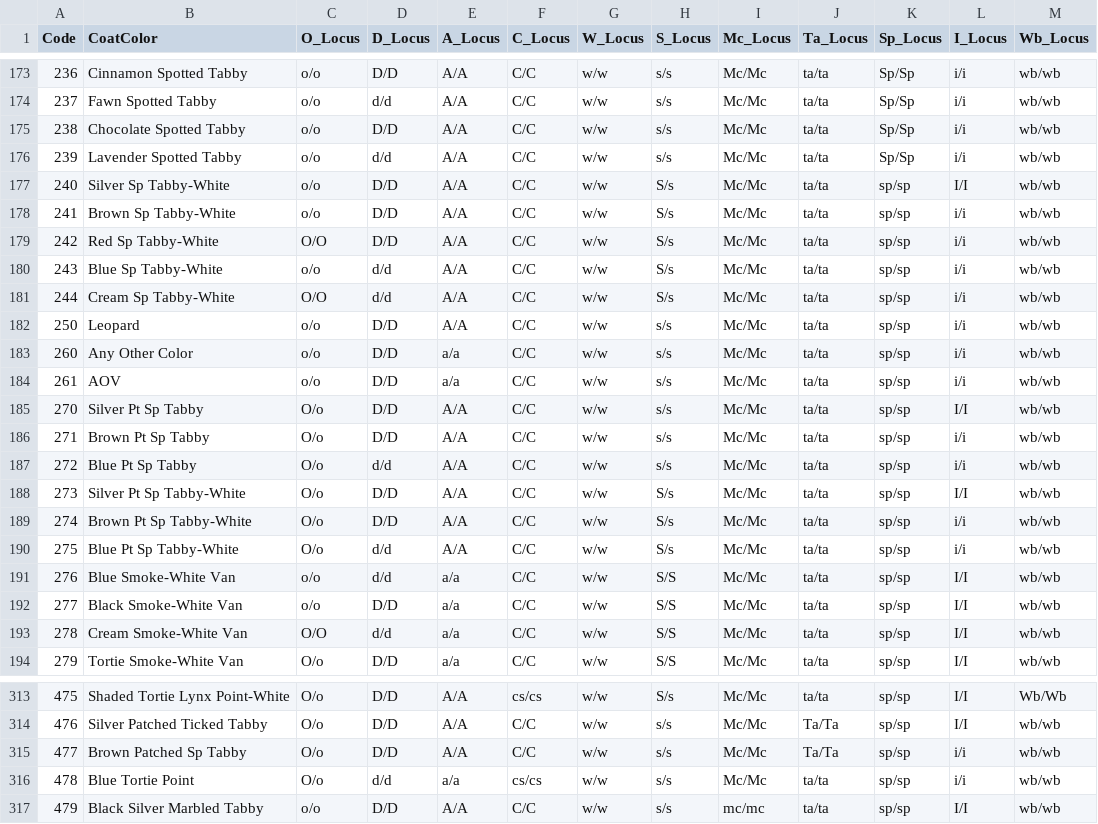
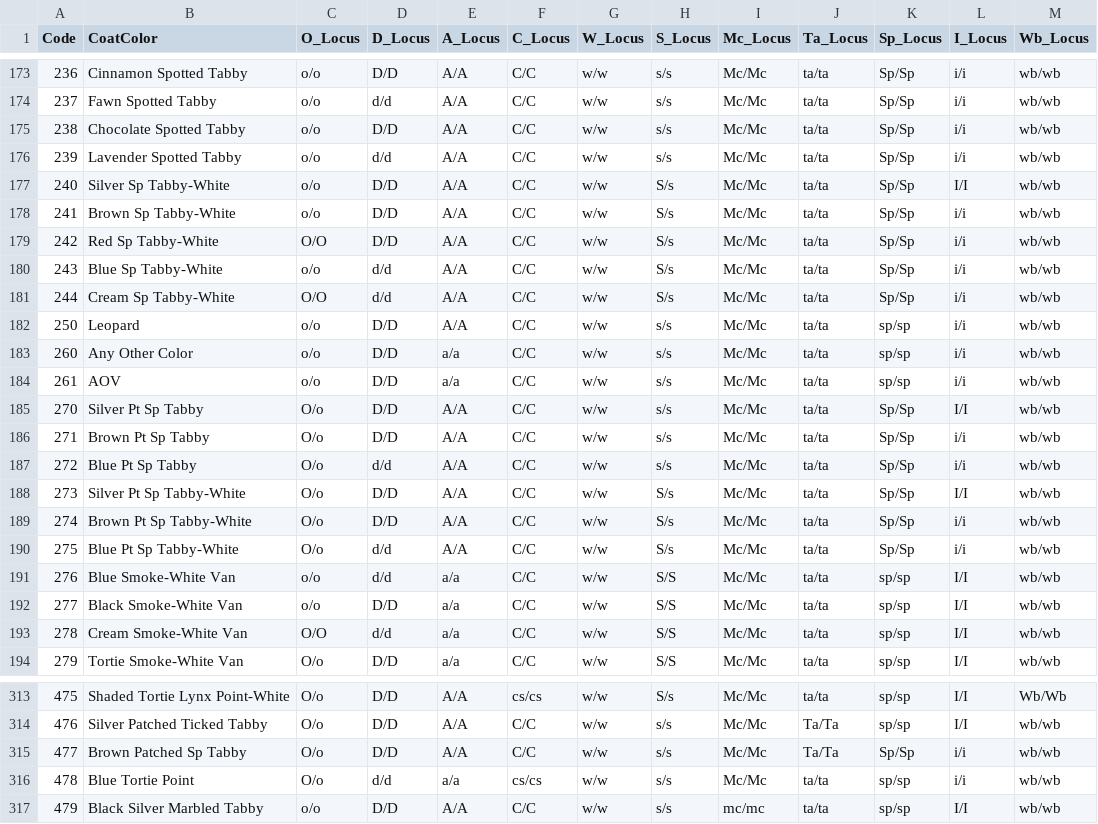
Before and after one commit to NekoyaJolly/cats-breeding-simulator, a CSV file: docs/architecture/cat_color_genetic_map.csv, drawn as a sheet; only a part is shown, gaps mark what is left out.

```diff
--- a/docs/architecture/cat_color_genetic_map.csv
+++ b/docs/architecture/cat_color_genetic_map.csv
@@ -176,7 +176,7 @@
 239,Lavender Spotted Tabby,o/o,d/d,A/A,C/C,w/w,s/s,Mc/Mc,ta/ta,Sp/Sp,i/i,wb/wb
-240,Silver Sp Tabby-White,o/o,D/D,A/A,C/C,w/w,S/s,Mc/Mc,ta/ta,sp/sp,I/I,wb/wb
-241,Brown Sp Tabby-White,o/o,D/D,A/A,C/C,w/w,S/s,Mc/Mc,ta/ta,sp/sp,i/i,wb/wb
-242,Red Sp Tabby-White,O/O,D/D,A/A,C/C,w/w,S/s,Mc/Mc,ta/ta,sp/sp,i/i,wb/wb
-243,Blue Sp Tabby-White,o/o,d/d,A/A,C/C,w/w,S/s,Mc/Mc,ta/ta,sp/sp,i/i,wb/wb
-244,Cream Sp Tabby-White,O/O,d/d,A/A,C/C,w/w,S/s,Mc/Mc,ta/ta,sp/sp,i/i,wb/wb
+240,Silver Sp Tabby-White,o/o,D/D,A/A,C/C,w/w,S/s,Mc/Mc,ta/ta,Sp/Sp,I/I,wb/wb
+241,Brown Sp Tabby-White,o/o,D/D,A/A,C/C,w/w,S/s,Mc/Mc,ta/ta,Sp/Sp,i/i,wb/wb
+242,Red Sp Tabby-White,O/O,D/D,A/A,C/C,w/w,S/s,Mc/Mc,ta/ta,Sp/Sp,i/i,wb/wb
+243,Blue Sp Tabby-White,o/o,d/d,A/A,C/C,w/w,S/s,Mc/Mc,ta/ta,Sp/Sp,i/i,wb/wb
+244,Cream Sp Tabby-White,O/O,d/d,A/A,C/C,w/w,S/s,Mc/Mc,ta/ta,Sp/Sp,i/i,wb/wb
 250,Leopard,o/o,D/D,A/A,C/C,w/w,s/s,Mc/Mc,ta/ta,sp/sp,i/i,wb/wb
@@ -184,8 +184,8 @@
 261,AOV,o/o,D/D,a/a,C/C,w/w,s/s,Mc/Mc,ta/ta,sp/sp,i/i,wb/wb
-270,Silver Pt Sp Tabby,O/o,D/D,A/A,C/C,w/w,s/s,Mc/Mc,ta/ta,sp/sp,I/I,wb/wb
-271,Brown Pt Sp Tabby,O/o,D/D,A/A,C/C,w/w,s/s,Mc/Mc,ta/ta,sp/sp,i/i,wb/wb
-272,Blue Pt Sp Tabby,O/o,d/d,A/A,C/C,w/w,s/s,Mc/Mc,ta/ta,sp/sp,i/i,wb/wb
-273,Silver Pt Sp Tabby-White,O/o,D/D,A/A,C/C,w/w,S/s,Mc/Mc,ta/ta,sp/sp,I/I,wb/wb
-274,Brown Pt Sp Tabby-White,O/o,D/D,A/A,C/C,w/w,S/s,Mc/Mc,ta/ta,sp/sp,i/i,wb/wb
-275,Blue Pt Sp Tabby-White,O/o,d/d,A/A,C/C,w/w,S/s,Mc/Mc,ta/ta,sp/sp,i/i,wb/wb
+270,Silver Pt Sp Tabby,O/o,D/D,A/A,C/C,w/w,s/s,Mc/Mc,ta/ta,Sp/Sp,I/I,wb/wb
+271,Brown Pt Sp Tabby,O/o,D/D,A/A,C/C,w/w,s/s,Mc/Mc,ta/ta,Sp/Sp,i/i,wb/wb
+272,Blue Pt Sp Tabby,O/o,d/d,A/A,C/C,w/w,s/s,Mc/Mc,ta/ta,Sp/Sp,i/i,wb/wb
+273,Silver Pt Sp Tabby-White,O/o,D/D,A/A,C/C,w/w,S/s,Mc/Mc,ta/ta,Sp/Sp,I/I,wb/wb
+274,Brown Pt Sp Tabby-White,O/o,D/D,A/A,C/C,w/w,S/s,Mc/Mc,ta/ta,Sp/Sp,i/i,wb/wb
+275,Blue Pt Sp Tabby-White,O/o,d/d,A/A,C/C,w/w,S/s,Mc/Mc,ta/ta,Sp/Sp,i/i,wb/wb
 276,Blue Smoke-White Van,o/o,d/d,a/a,C/C,w/w,S/S,Mc/Mc,ta/ta,sp/sp,I/I,wb/wb
@@ -314,3 +314,3 @@
 476,Silver Patched Ticked Tabby,O/o,D/D,A/A,C/C,w/w,s/s,Mc/Mc,Ta/Ta,sp/sp,I/I,wb/wb
-477,Brown Patched Sp Tabby,O/o,D/D,A/A,C/C,w/w,s/s,Mc/Mc,Ta/Ta,sp/sp,i/i,wb/wb
+477,Brown Patched Sp Tabby,O/o,D/D,A/A,C/C,w/w,s/s,Mc/Mc,Ta/Ta,Sp/Sp,i/i,wb/wb
 478,Blue Tortie Point,O/o,d/d,a/a,cs/cs,w/w,s/s,Mc/Mc,ta/ta,sp/sp,i/i,wb/wb
```
Also changed, not shown: 1 other file.
